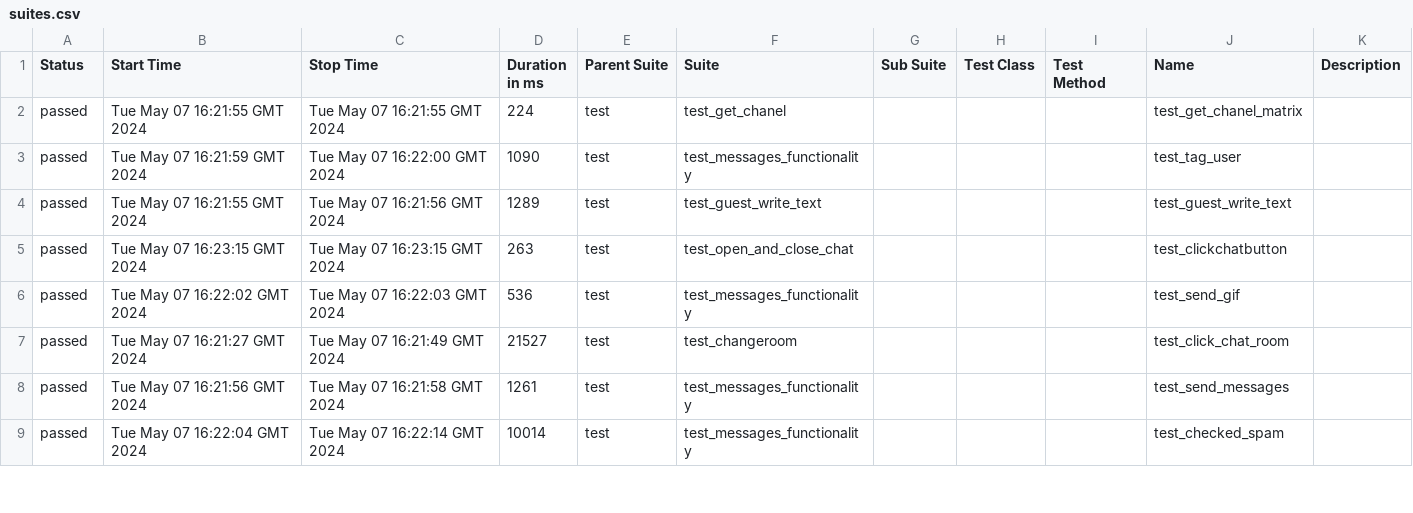
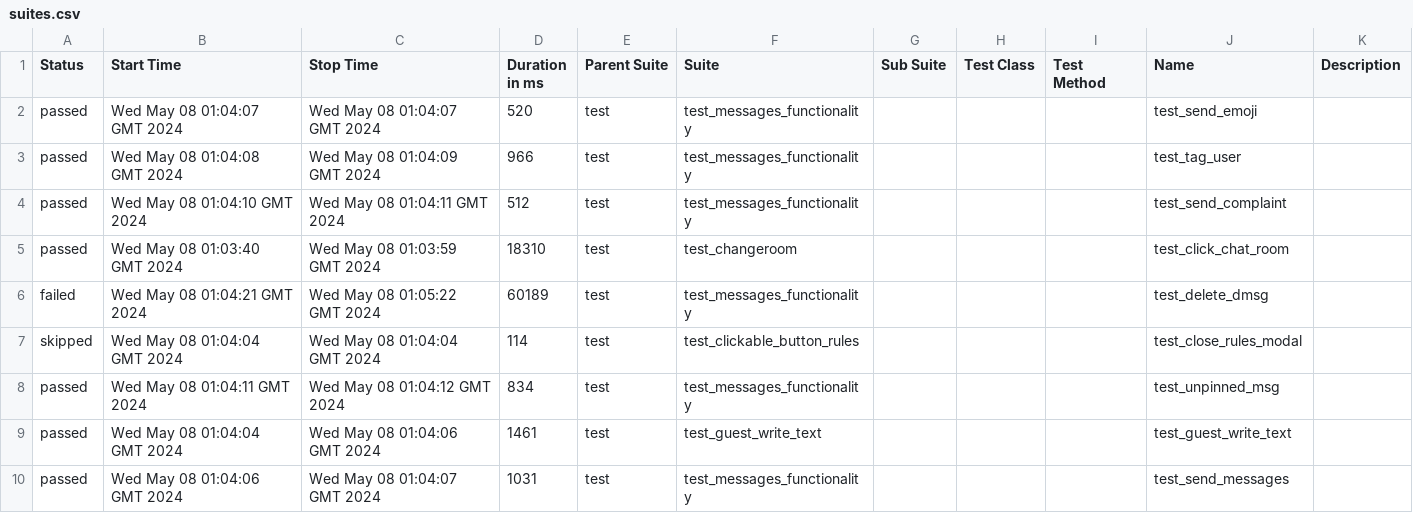
Before and after one commit to VladimirSaf95/ChatProject, a CSV file: data/suites.csv, drawn as a sheet; only a part is shown; the diff covers the shown part only.

Commit message:
Deploying to gh-pages from @ VladimirSaf95/ChatProject@da937cbf63d1af45d0021944f047c50247688d9a 🚀

```diff
--- a/data/suites.csv
+++ b/data/suites.csv
@@ -1,9 +1,10 @@
 "Status","Start Time","Stop Time","Duration in ms","Parent Suite","Suite","Sub Suite","Test Class","Test Method","Name","Description"
-"passed","Tue May 07 16:21:55 GMT 2024","Tue May 07 16:21:55 GMT 2024","224","test","test_get_chanel","","","","test_get_chanel_matrix",""
-"passed","Tue May 07 16:21:59 GMT 2024","Tue May 07 16:22:00 GMT 2024","1090","test","test_messages_functionality","","","","test_tag_user",""
-"passed","Tue May 07 16:21:55 GMT 2024","Tue May 07 16:21:56 GMT 2024","1289","test","test_guest_write_text","","","","test_guest_write_text",""
-"passed","Tue May 07 16:23:15 GMT 2024","Tue May 07 16:23:15 GMT 2024","263","test","test_open_and_close_chat","","","","test_clickchatbutton",""
-"passed","Tue May 07 16:22:02 GMT 2024","Tue May 07 16:22:03 GMT 2024","536","test","test_messages_functionality","","","","test_send_gif",""
-"passed","Tue May 07 16:21:27 GMT 2024","Tue May 07 16:21:49 GMT 2024","21527","test","test_changeroom","","","","test_click_chat_room",""
-"passed","Tue May 07 16:21:56 GMT 2024","Tue May 07 16:21:58 GMT 2024","1261","test","test_messages_functionality","","","","test_send_messages",""
-"passed","Tue May 07 16:22:04 GMT 2024","Tue May 07 16:22:14 GMT 2024","10014","test","test_messages_functionality","","","","test_checked_spam",""
+"passed","Wed May 08 01:04:07 GMT 2024","Wed May 08 01:04:07 GMT 2024","520","test","test_messages_functionality","","","","test_send_emoji",""
+"passed","Wed May 08 01:04:08 GMT 2024","Wed May 08 01:04:09 GMT 2024","966","test","test_messages_functionality","","","","test_tag_user",""
+"passed","Wed May 08 01:04:10 GMT 2024","Wed May 08 01:04:11 GMT 2024","512","test","test_messages_functionality","","","","test_send_complaint",""
+"passed","Wed May 08 01:03:40 GMT 2024","Wed May 08 01:03:59 GMT 2024","18310","test","test_changeroom","","","","test_click_chat_room",""
+"failed","Wed May 08 01:04:21 GMT 2024","Wed May 08 01:05:22 GMT 2024","60189","test","test_messages_functionality","","","","test_delete_dmsg",""
+"skipped","Wed May 08 01:04:04 GMT 2024","Wed May 08 01:04:04 GMT 2024","114","test","test_clickable_button_rules","","","","test_close_rules_modal",""
+"passed","Wed May 08 01:04:11 GMT 2024","Wed May 08 01:04:12 GMT 2024","834","test","test_messages_functionality","","","","test_unpinned_msg",""
+"passed","Wed May 08 01:04:04 GMT 2024","Wed May 08 01:04:06 GMT 2024","1461","test","test_guest_write_text","","","","test_guest_write_text",""
+"passed","Wed May 08 01:04:06 GMT 2024","Wed May 08 01:04:07 GMT 2024","1031","test","test_messages_functionality","","","","test_send_messages",""
```
Also changed, not shown: 4 added rows, 5 removed rows and 47 edited cells elsewhere in this file, data/behaviors.csv, 44 other files.
